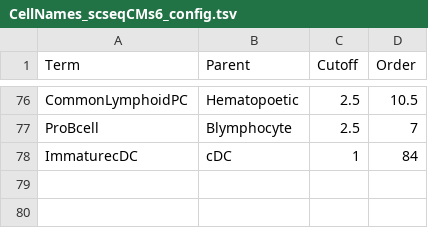
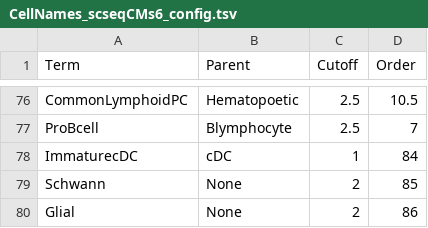
Before and after one commit to bedapub/besca, a TSV file: besca/datasets/genesets/CellNames_scseqCMs6_config.tsv, drawn as a sheet; only a part is shown, gaps mark what is left out.

```diff
--- a/besca/datasets/genesets/CellNames_scseqCMs6_config.tsv
+++ b/besca/datasets/genesets/CellNames_scseqCMs6_config.tsv
@@ -78 +78,3 @@ ProBcell	Blymphocyte	2.5	7
 ImmaturecDC	cDC	1	84
+Schwann	None	2	85
+Glial	None	2	86
```
Also changed, not shown: 1 other file.
